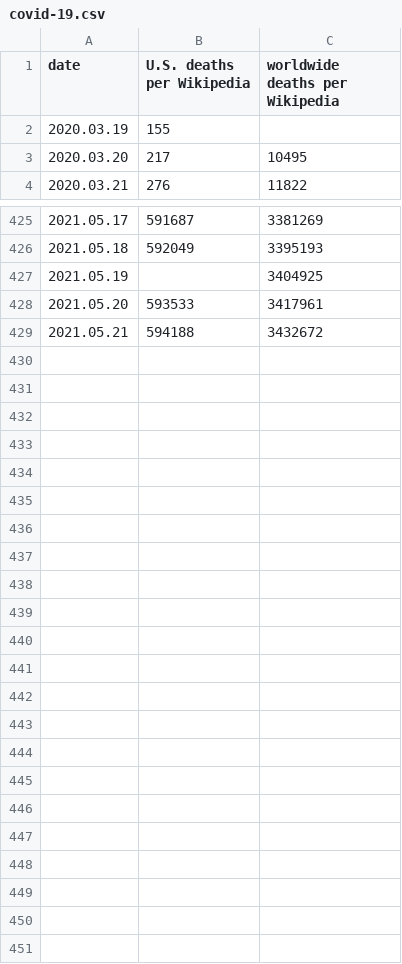
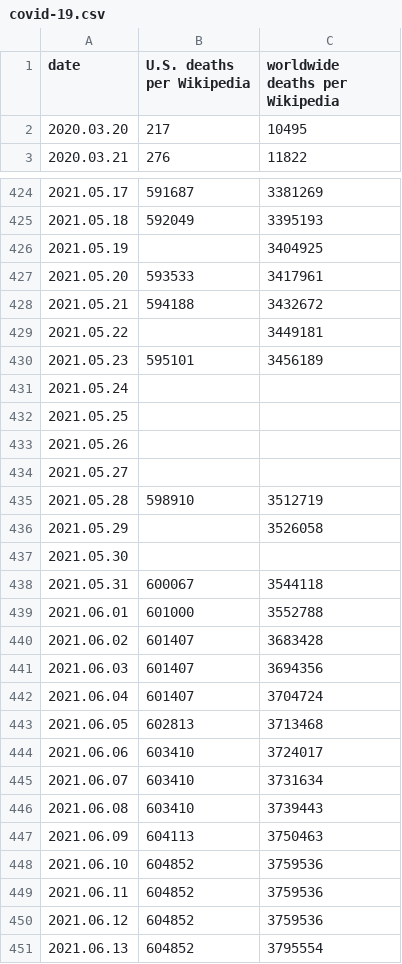
Before and after one commit to macginitie/pyscripts, a CSV file: covid-19.csv, drawn as a sheet; only a part is shown, gaps mark what is left out; removed rows and columns are numbered as before the commit, all else as after; the diff covers the shown part only; the diff names each change by its address in the sheet, - before the commit and + after, or states it on an @@ line.

Commit message:
more data points & conway

```diff
--- a/covid-19.csv
+++ b/covid-19.csv
-row 2: 2020.03.19 | 155
+row 429: 2021.05.22 |  | 3449181
+row 430: 2021.05.23 | 595101 | 3456189
+row 431: 2021.05.24
+row 432: 2021.05.25
+row 433: 2021.05.26
+row 434: 2021.05.27
+row 435: 2021.05.28 | 598910 | 3512719
+row 436: 2021.05.29 |  | 3526058
+row 437: 2021.05.30
+row 438: 2021.05.31 | 600067 | 3544118
+row 439: 2021.06.01 | 601000 | 3552788
+row 440: 2021.06.02 | 601407 | 3683428
+row 441: 2021.06.03 | 601407 | 3694356
+row 442: 2021.06.04 | 601407 | 3704724
+row 443: 2021.06.05 | 602813 | 3713468
+row 444: 2021.06.06 | 603410 | 3724017
+row 445: 2021.06.07 | 603410 | 3731634
+row 446: 2021.06.08 | 603410 | 3739443
+row 447: 2021.06.09 | 604113 | 3750463
+row 448: 2021.06.10 | 604852 | 3759536
+row 449: 2021.06.11 | 604852 | 3759536
+row 450: 2021.06.12 | 604852 | 3759536
+row 451: 2021.06.13 | 604852 | 3795554
```
Also changed, not shown: 25 edited cells elsewhere in this file, 2 other files.
